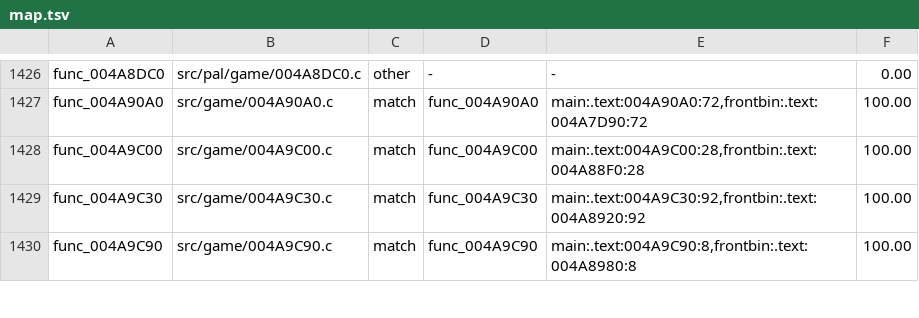
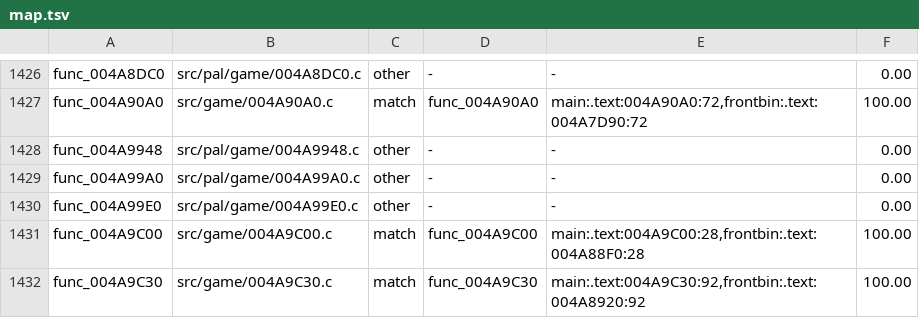
Before and after one commit to OpenRAC/rac4-decomp, a TSV file: config/us/map.tsv, drawn as a sheet; only a part is shown, gaps mark what is left out; the shorter side is filled out with more unchanged rows; the diff names each change by its address in the sheet, - before the commit and + after, or states it on an @@ line.

```diff
--- a/config/us/map.tsv
+++ b/config/us/map.tsv
+row 1428: func_004A9948 | src/pal/game/004A9948.c | other | - | - | 0.00
+row 1429: func_004A99A0 | src/pal/game/004A99A0.c | other | - | - | 0.00
+row 1430: func_004A99E0 | src/pal/game/004A99E0.c | other | - | - | 0.00
```
Also changed, not shown: config/pal/map.tsv, 5 other files.
